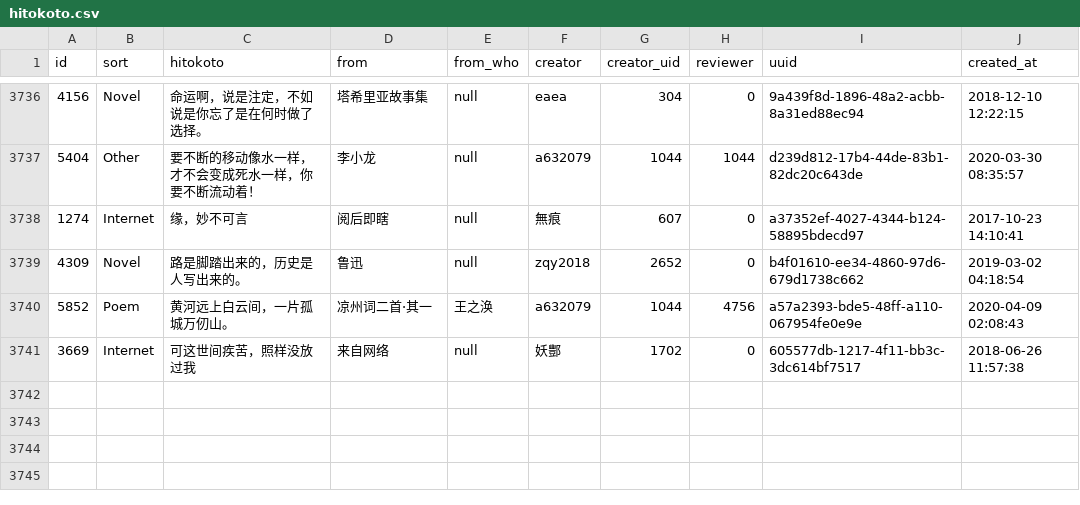
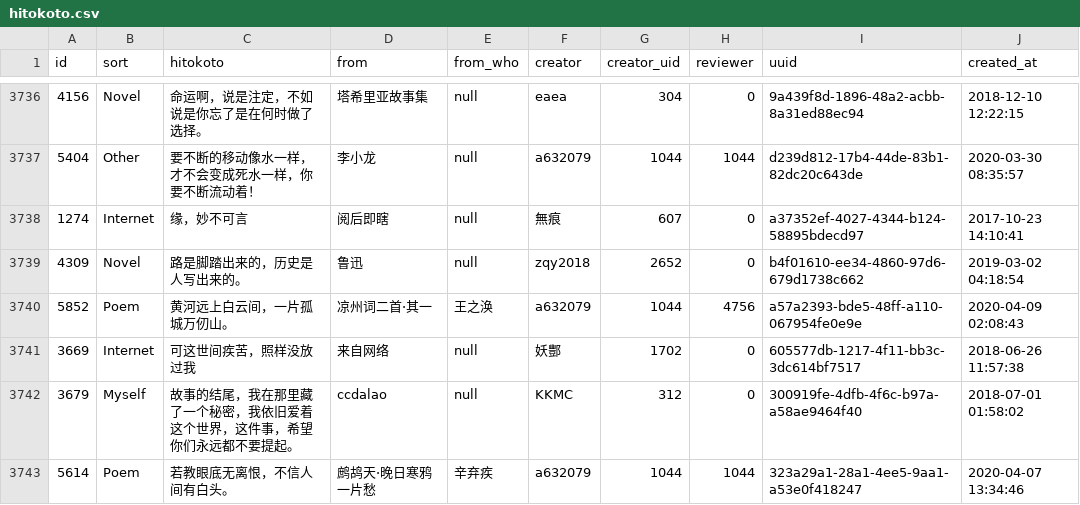
Before and after one commit to ElainaMoe/Unofficial-Hitokoto-Database, a CSV file: hitokoto.csv, drawn as a sheet; only a part is shown, gaps mark what is left out; the diff names each change by its address in the sheet, - before the commit and + after, or states it on an @@ line.

Commit message:
update Hitokoto database

```diff
--- a/hitokoto.csv
+++ b/hitokoto.csv
+row 3742: 3679 | Myself | 故事的结尾，我在那里藏了一个秘密，我依旧爱着这个世界，这件事，希望你们永远都不要提起。 | ccdalao | null | KKMC | 312 | 0 | 300919fe-4dfb-4f6c-b97a-a58ae9464f40 | 2018-07-01 01:58:02
+row 3743: 5614 | Poem | 若教眼底无离恨，不信人间有白头。 | 鹧鸪天·晚日寒鸦一片愁 | 辛弃疾 | a632079 | 1044 | 1044 | 323a29a1-28a1-4ee5-9aa1-a53e0f418247 | 2020-04-07 13:34:46
```
Also changed, not shown: 1 other file.
